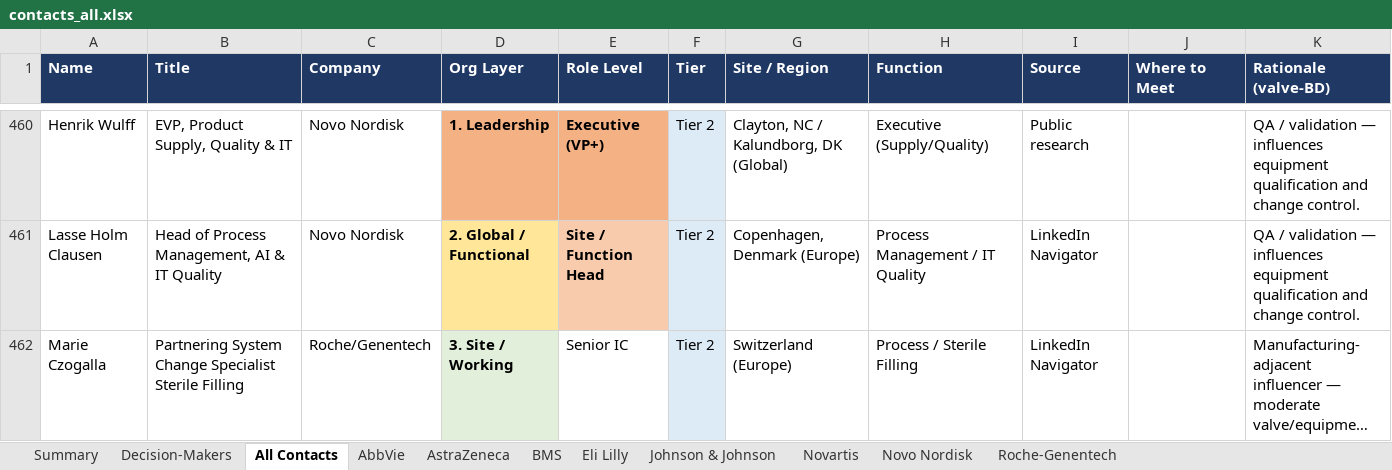
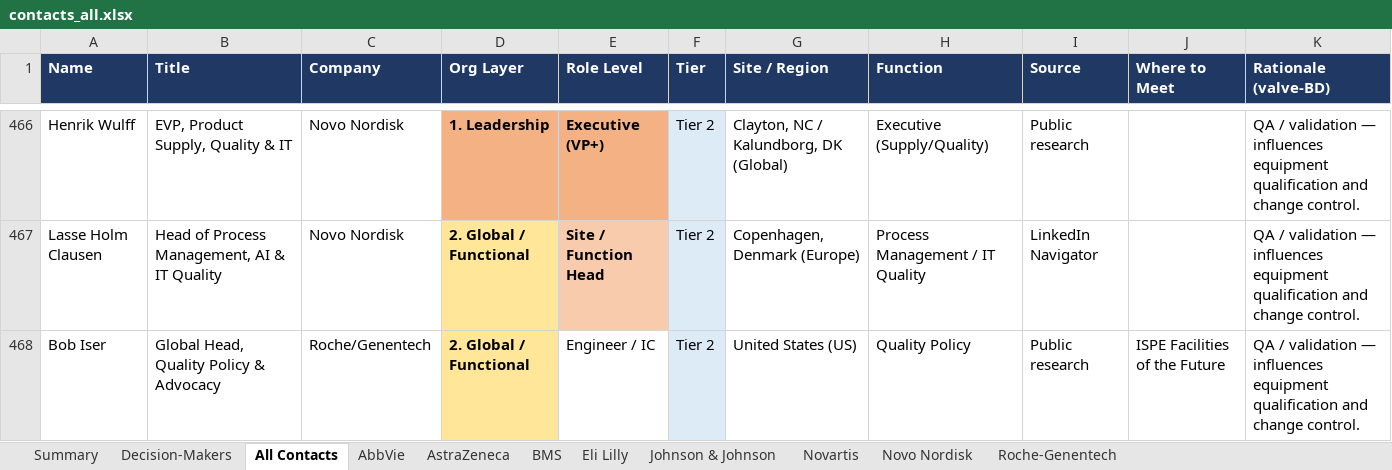
Before and after one commit to milescapper1-oss/claude-code, an Excel workbook: networkmap/data/contacts_all.xlsx, sheet All Contacts, drawn as a sheet; only a part is shown, gaps mark what is left out; the shorter side is filled out with more unchanged rows; long unchanged cells end in …; values as stored, in another font and other column widths than the file's, no borders; the diff covers the shown part only; the diff names each change by its address in the sheet, - before the commit and + after, or states it on an @@ line.

```diff
--- a/networkmap/data/contacts_all.xlsx (sheet All Contacts)
+++ b/networkmap/data/contacts_all.xlsx (sheet All Contacts)
+row 468: Bob Iser | Global Head, Quality Policy & Advocacy | Roche/Genentech | 2. Global / Functional | Engineer / IC | Tier 2 | United States (US) | Quality Policy | Public research | ISPE Facilities of the Future | QA / validation — influences equipment qualification and change control.
```
Also changed, not shown: 9 added rows and 2 removed rows elsewhere in this sheet, sheet Decision-Makers, sheet BMS, sheet Roche-Genentech, sheet Summary, sheet Johnson & Johnson, sheet Novo Nordisk, 2 more sheets, 4 other files.
